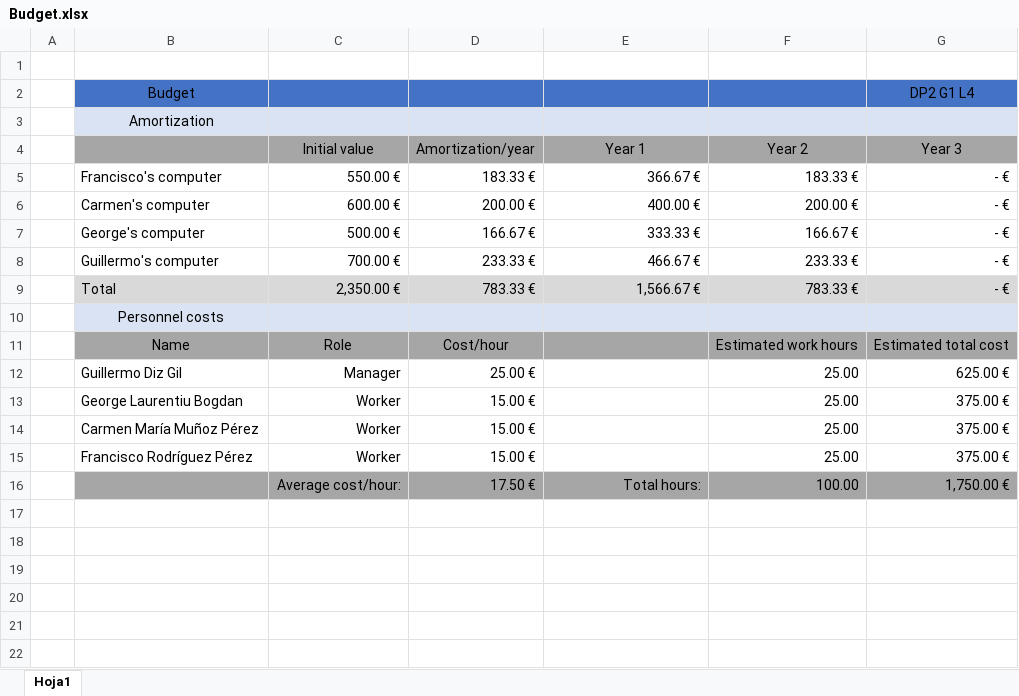
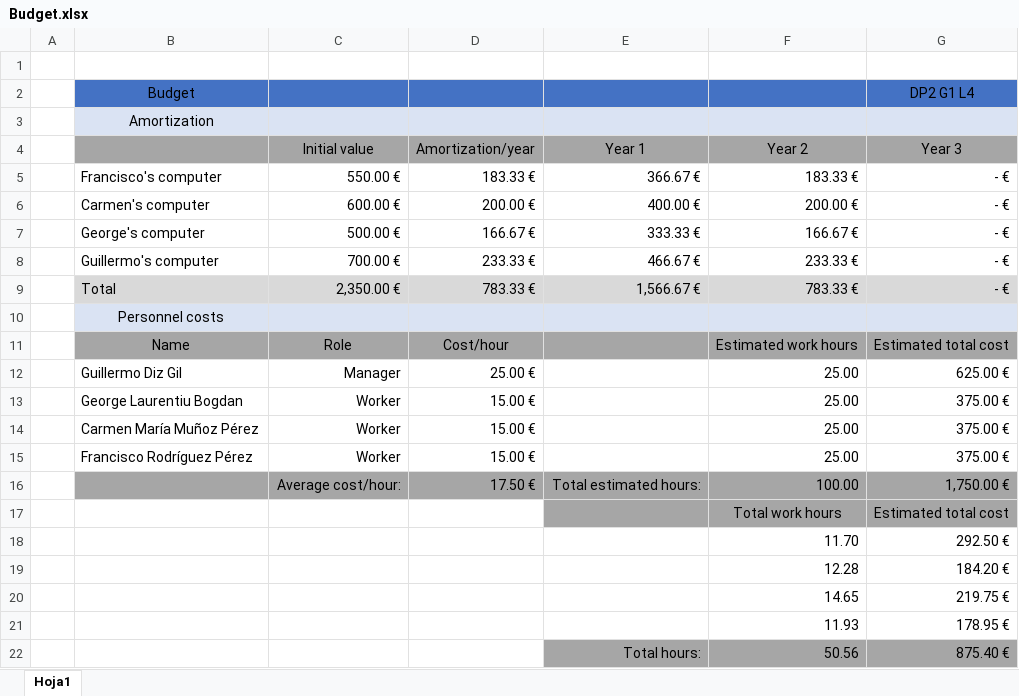
Before and after one commit to rodddella/Acme-Planner, an Excel workbook: doc/Budget.xlsx, sheet Hoja1, drawn as a sheet; values as stored, in another font and other column widths than the file's, no borders; the diff names each change by its address in the sheet, - before the commit and + after, or states it on an @@ line.

Commit message:
Updated budget, progress report and workplan

```diff
--- a/doc/Budget.xlsx (sheet Hoja1)
+++ b/doc/Budget.xlsx (sheet Hoja1)
-E16 (Year 1): Total hours:
+E16 (Year 1): Total estimated hours:
+row 17:  |  |  |  |  | Total work hours | Estimated total cost
+row 18:  |  |  |  |  | 11.70 | 292.50 €
+row 19:  |  |  |  |  | 12.28 | 184.20 €
+row 20:  |  |  |  |  | 14.65 | 219.75 €
+row 21:  |  |  |  |  | 11.93 | 178.95 €
+row 22:  |  |  |  | Total hours: | 50.56 | 875.40 €
```
Also changed, not shown: 2 other files.
